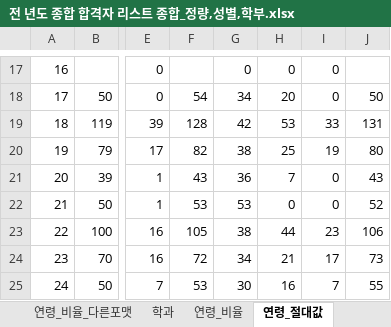
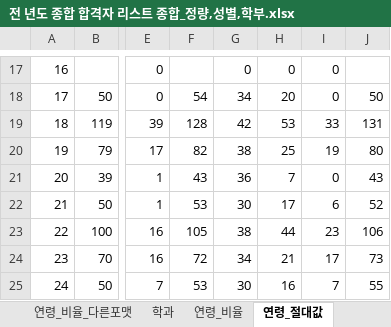
Before and after one commit to ChangwanKu/leetworks, an Excel workbook: rawdatas/전 년도 종합 합격자 리스트 종합_정량,성별,학부.xlsx, sheet 연령_절대값, drawn as a sheet; only a part is shown, gaps mark what is left out; values as stored, in another font and other column widths than the file's, no borders; the diff names each change by its address in the sheet, - before the commit and + after, or states it on an @@ line.

```diff
--- a/rawdatas/전 년도 종합 합격자 리스트 종합_정량,성별,학부.xlsx (sheet 연령_절대값)
+++ b/rawdatas/전 년도 종합 합격자 리스트 종합_정량,성별,학부.xlsx (sheet 연령_절대값)
-G22: 53
+G22: 30
-H22: 0
+H22: 17
-I22: 0
+I22: 6
```
Also changed, not shown: sheet 연령_비율_다른포맷, sheet 연령_비율, sheet 성별, sheet 정량_과정, other sheet tabs, formulas that keep their value, hidden cells, charts or pictures.
